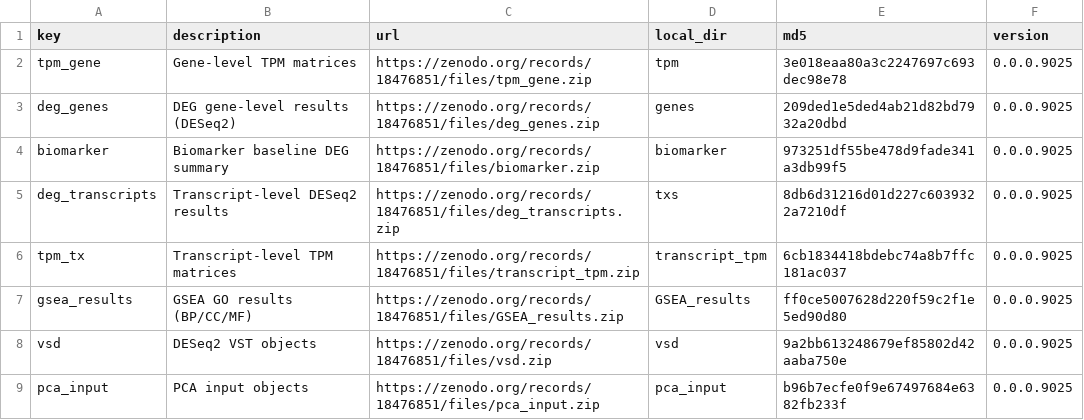
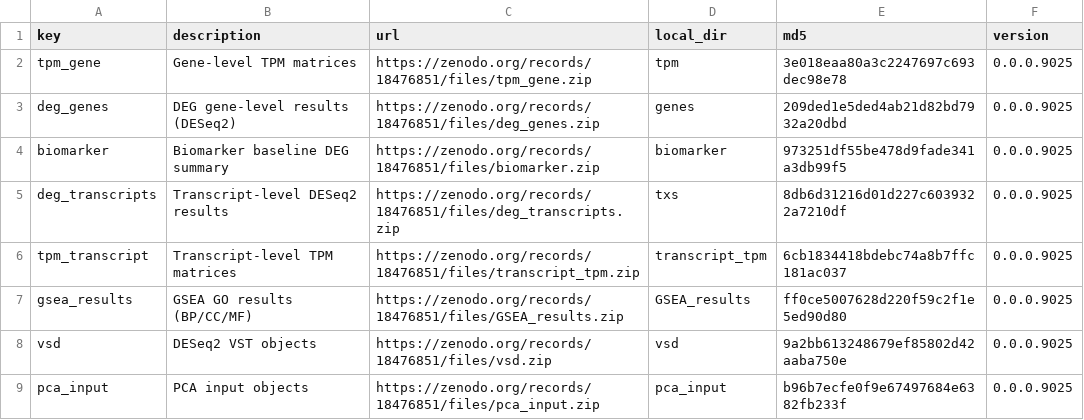
Before and after one commit to MarnieMaddock/FRDATranscriptomicAtlas, a CSV file: inst/extdata/atlas_data_manifest.csv, drawn as a sheet.

```diff
--- a/inst/extdata/atlas_data_manifest.csv
+++ b/inst/extdata/atlas_data_manifest.csv
@@ -5,3 +5,3 @@ biomarker,Biomarker baseline DEG summary,https://zenodo.org/records/18476851/fil
 deg_transcripts,Transcript-level DESeq2 results,https://zenodo.org/records/18476851/files/deg_transcripts.zip,txs,8db6d31216d01d227c6039322a7210df,0.0.0.9025
-tpm_tx,Transcript-level TPM matrices,https://zenodo.org/records/18476851/files/transcript_tpm.zip,transcript_tpm,6cb1834418bdebc74a8b7ffc181ac037,0.0.0.9025
+tpm_transcript,Transcript-level TPM matrices,https://zenodo.org/records/18476851/files/transcript_tpm.zip,transcript_tpm,6cb1834418bdebc74a8b7ffc181ac037,0.0.0.9025
 gsea_results,GSEA GO results (BP/CC/MF),https://zenodo.org/records/18476851/files/GSEA_results.zip,GSEA_results,ff0ce5007628d220f59c2f1e5ed90d80,0.0.0.9025
```
Also changed, not shown: 1 other file.
